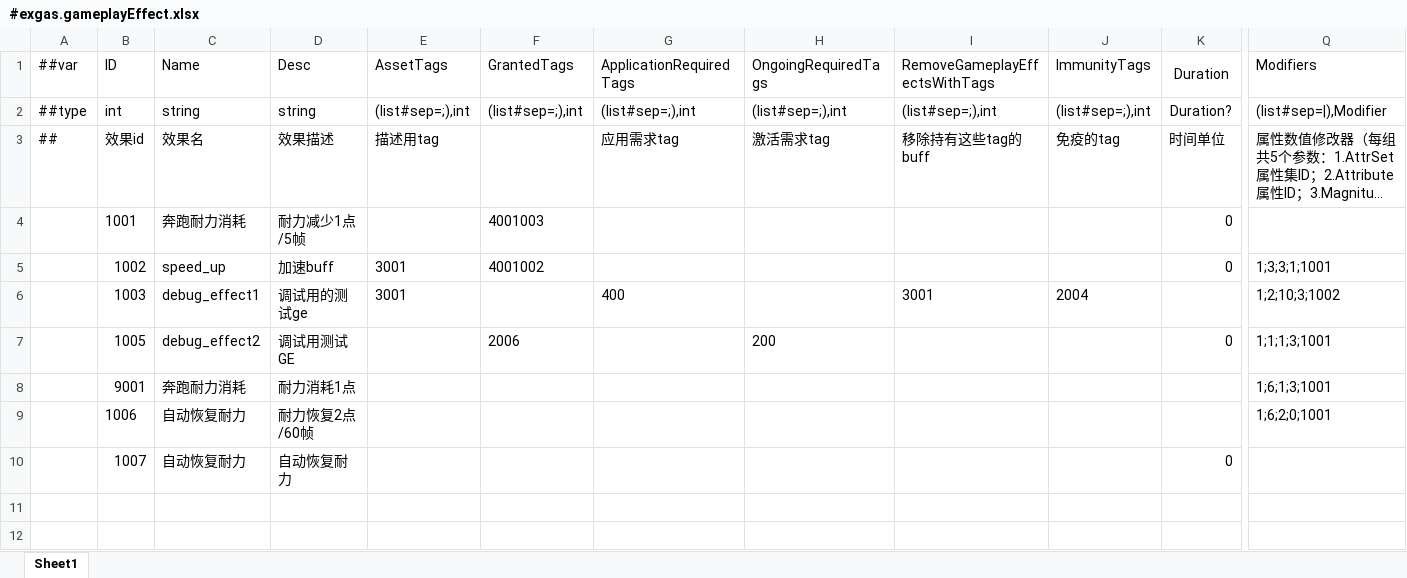
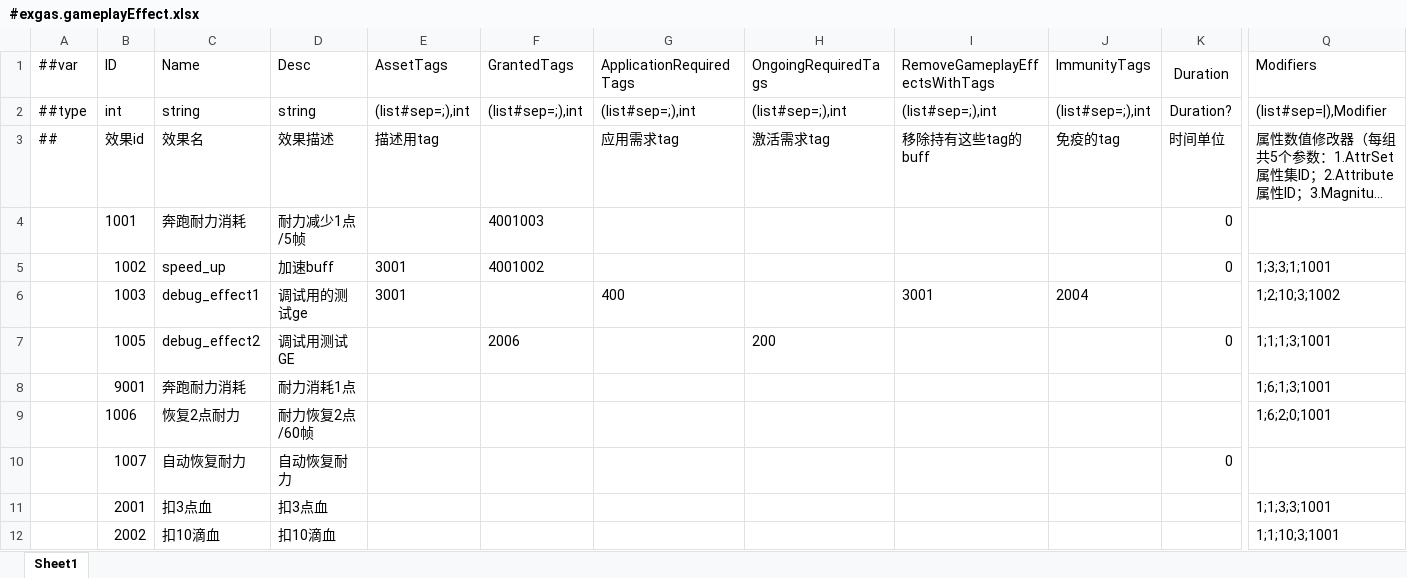
Before and after one commit to No78Vino/gameplay-ability-system-for-unity, an Excel workbook: EX_GAS_Config/ProjectConfigTable/exgas_config/Datas/#exgas.gameplayEffect.xlsx, sheet Sheet1, drawn as a sheet; only a part is shown, gaps mark what is left out; long unchanged cells end in …; values as stored, in another font and other column widths than the file's, no borders; rows hold the shown columns only; the diff names each change by its address in the sheet, - before the commit and + after, or states it on an @@ line.

```diff
--- a/EX_GAS_Config/ProjectConfigTable/exgas_config/Datas/#exgas.gameplayEffect.xlsx (sheet Sheet1)
+++ b/EX_GAS_Config/ProjectConfigTable/exgas_config/Datas/#exgas.gameplayEffect.xlsx (sheet Sheet1)
-C9 (Name): 自动恢复耐力
+C9 (Name): 恢复2点耐力
+row 11:  | 2001 | 扣3点血 | 扣3点血 |  |  |  |  |  |  |  | 1;1;3;3;1001
+row 12:  | 2002 | 扣10滴血 | 扣10滴血 |  |  |  |  |  |  |  | 1;1;10;3;1001
```
Also changed, not shown: EX_GAS_Config/ProjectConfigTable/exgas_config/Datas/#exgas.timelineAbility.xlsx, 10 other files.
